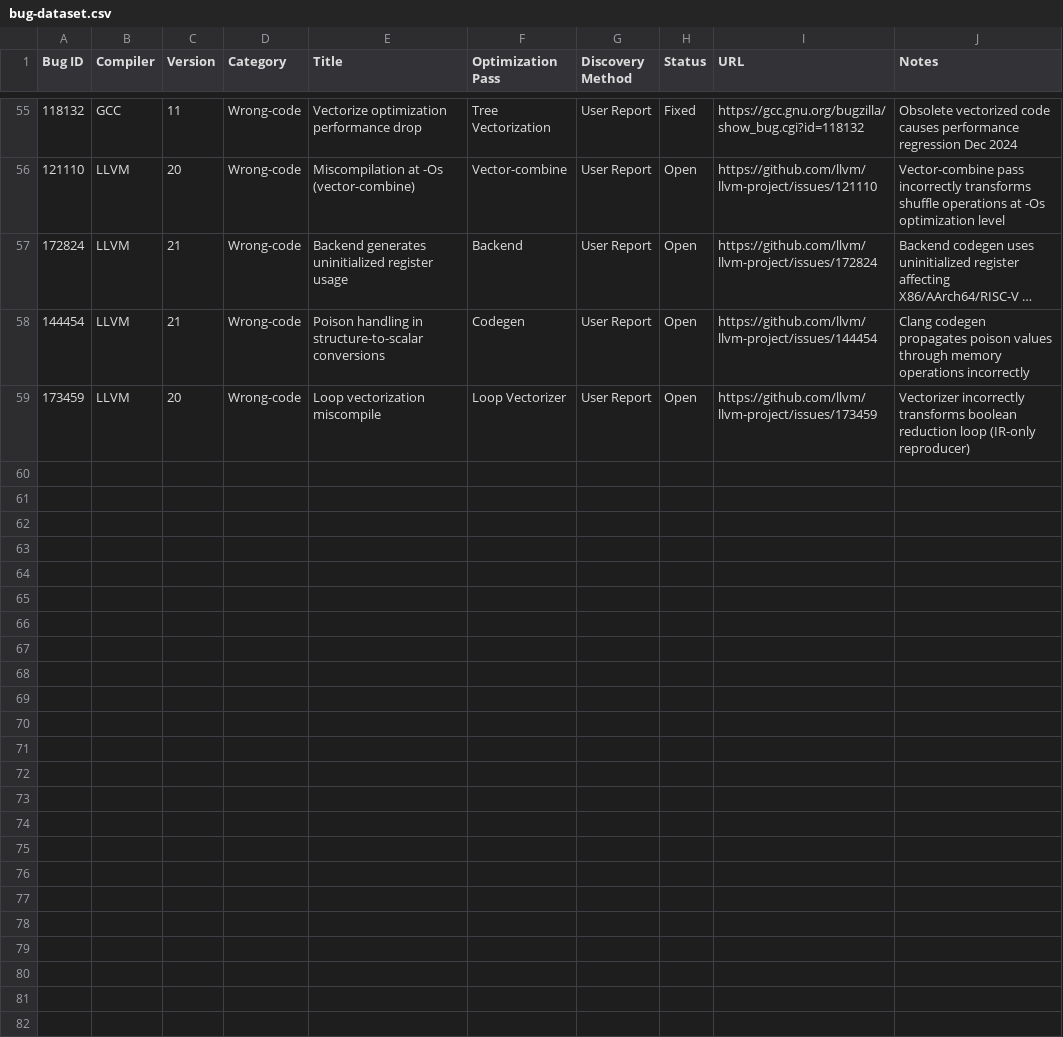
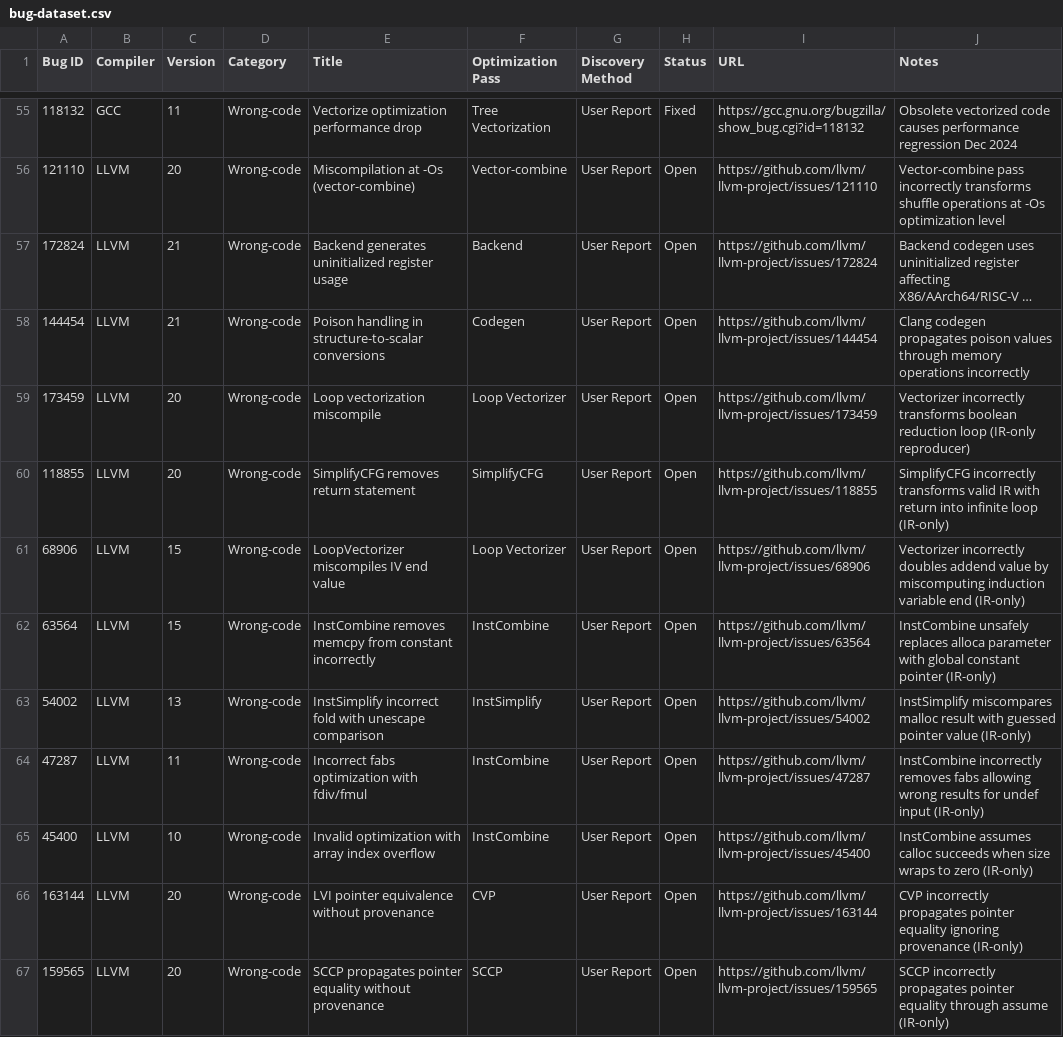
Before and after one commit to SamarthBhatia/Trace2Pass, a CSV file: historical-bugs/bug-dataset.csv, drawn as a sheet; only a part is shown, gaps mark what is left out; long unchanged cells end in …; the diff names each change by its address in the sheet, - before the commit and + after, or states it on an @@ line.

Commit message:
feat: add 8 more open LLVM IR bugs (InstCombine, SimplifyCFG, LoopVectorize, CVP, SCCP) - 22/60 open bugs

```diff
--- a/historical-bugs/bug-dataset.csv
+++ b/historical-bugs/bug-dataset.csv
+row 60: 118855 | LLVM | 20 | Wrong-code | SimplifyCFG removes return statement | SimplifyCFG | User Report | Open | https://github.com/llvm/llvm-project/issues/118855 | SimplifyCFG incorrectly transforms valid IR with return into infinite loop (IR-only)
+row 61: 68906 | LLVM | 15 | Wrong-code | LoopVectorizer miscompiles IV end value | Loop Vectorizer | User Report | Open | https://github.com/llvm/llvm-project/issues/68906 | Vectorizer incorrectly doubles addend value by miscomputing induction variable end (IR-only)
+row 62: 63564 | LLVM | 15 | Wrong-code | InstCombine removes memcpy from constant incorrectly | InstCombine | User Report | Open | https://github.com/llvm/llvm-project/issues/63564 | InstCombine unsafely replaces alloca parameter with global constant pointer (IR-only)
+row 63: 54002 | LLVM | 13 | Wrong-code | InstSimplify incorrect fold with unescape comparison | InstSimplify | User Report | Open | https://github.com/llvm/llvm-project/issues/54002 | InstSimplify miscompares malloc result with guessed pointer value (IR-only)
+row 64: 47287 | LLVM | 11 | Wrong-code | Incorrect fabs optimization with fdiv/fmul | InstCombine | User Report | Open | https://github.com/llvm/llvm-project/issues/47287 | InstCombine incorrectly removes fabs allowing wrong results for undef input (IR-only)
+row 65: 45400 | LLVM | 10 | Wrong-code | Invalid optimization with array index overflow | InstCombine | User Report | Open | https://github.com/llvm/llvm-project/issues/45400 | InstCombine assumes calloc succeeds when size wraps to zero (IR-only)
+row 66: 163144 | LLVM | 20 | Wrong-code | LVI pointer equivalence without provenance | CVP | User Report | Open | https://github.com/llvm/llvm-project/issues/163144 | CVP incorrectly propagates pointer equality ignoring provenance (IR-only)
+row 67: 159565 | LLVM | 20 | Wrong-code | SCCP propagates pointer equality without provenance | SCCP | User Report | Open | https://github.com/llvm/llvm-project/issues/159565 | SCCP incorrectly propagates pointer equality through assume (IR-only)
```
Also changed, not shown: 8 other files.
